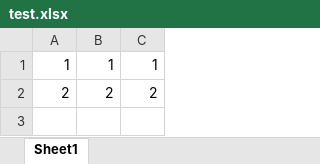
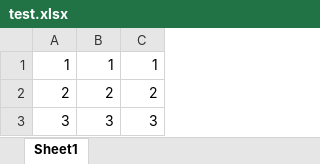
Before and after one commit to SoIncredible/candle, an Excel workbook: test.xlsx, sheet Sheet1, drawn as a sheet; values as stored, in another font and other column widths than the file's, no borders; the diff names each change by its address in the sheet, - before the commit and + after, or states it on an @@ line.

Commit message:
[config]: 修改表格3

```diff
--- a/test.xlsx (sheet Sheet1)
+++ b/test.xlsx (sheet Sheet1)
+row 3: 3 | 3 | 3
```
